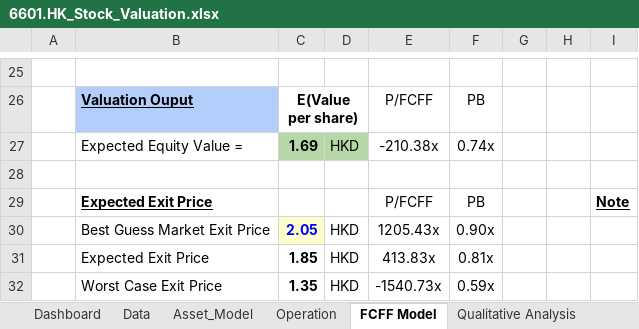
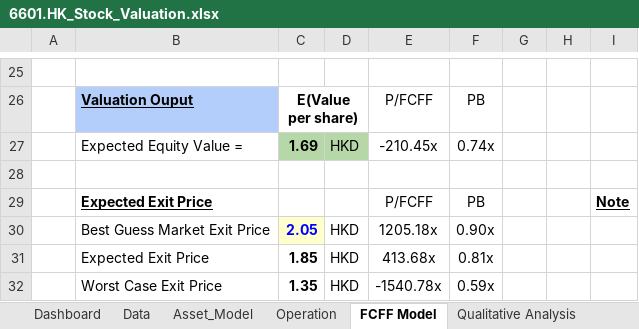
Before and after one commit to JerryChenz/Invest_Proc_v2, an Excel workbook: financial_models/Opportunities/6601.HK_Stock_Valuation.xlsx, sheet FCFF Model, drawn as a sheet; only a part is shown, gaps mark what is left out; values as stored, in another font and other column widths than the file's, no borders; conditional formats not drawn; the diff names each change by its address in the sheet, - before the commit and + after, or states it on an @@ line.

```diff
--- a/financial_models/Opportunities/6601.HK_Stock_Valuation.xlsx (sheet FCFF Model)
+++ b/financial_models/Opportunities/6601.HK_Stock_Valuation.xlsx (sheet FCFF Model)
-E27: -210.38x
+E27: -210.45x
-E30: 1205.43x
+E30: 1205.18x
-E31: 413.83x
+E31: 413.68x
-E32: -1540.73x
+E32: -1540.78x
```
Also changed, not shown: sheet Dashboard, financial_models/Opportunities/0083.HK_Stock_Valuation.xlsx, financial_models/Opportunities/0806.HK_Stock_Valuation.xlsx, 6 other files.
